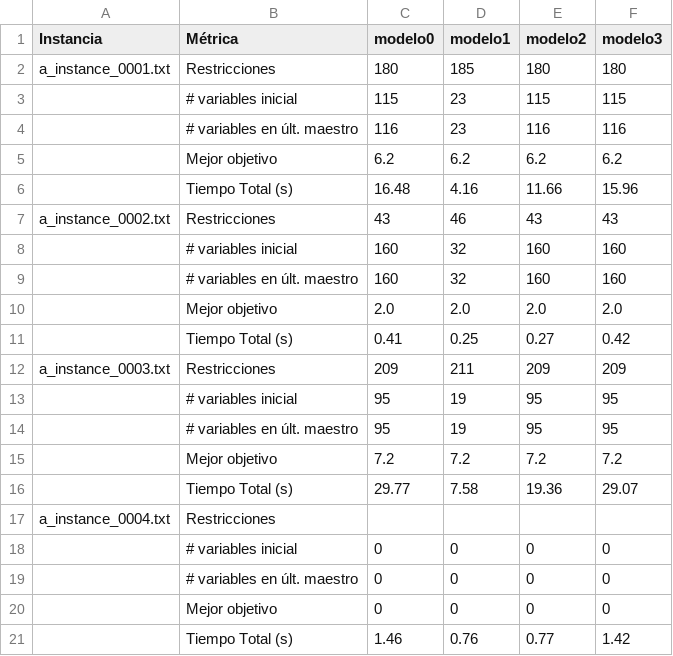
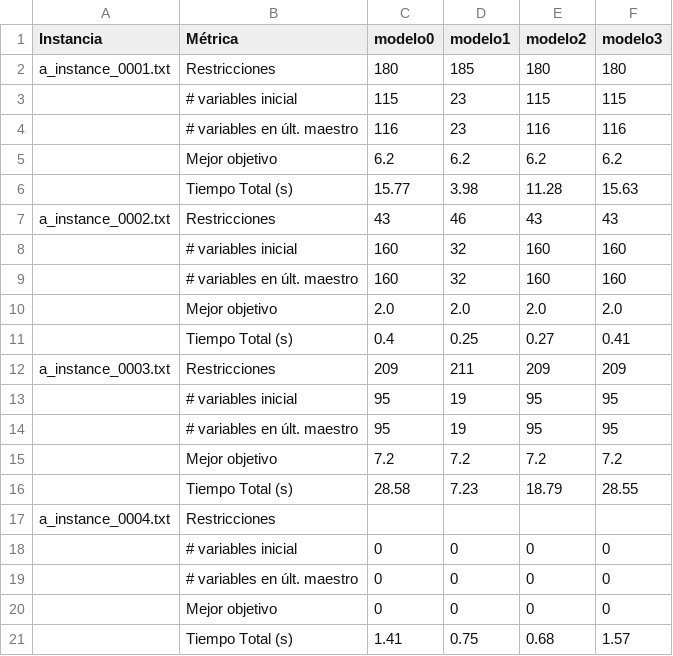
Before and after one commit to myo-ungs/trabajo-practico, a CSV file: parte6/resultados_parte6.csv, drawn as a sheet.

```diff
--- a/parte6/resultados_parte6.csv
+++ b/parte6/resultados_parte6.csv
@@ -5,3 +5,3 @@ a_instance_0001.txt;Restricciones;180;185;180;180
 ;Mejor objetivo;6.2;6.2;6.2;6.2
-;Tiempo Total (s);16.48;4.16;11.66;15.96
+;Tiempo Total (s);15.77;3.98;11.28;15.63
 a_instance_0002.txt;Restricciones;43;46;43;43
@@ -10,3 +10,3 @@ a_instance_0002.txt;Restricciones;43;46;43;43
 ;Mejor objetivo;2.0;2.0;2.0;2.0
-;Tiempo Total (s);0.41;0.25;0.27;0.42
+;Tiempo Total (s);0.4;0.25;0.27;0.41
 a_instance_0003.txt;Restricciones;209;211;209;209
@@ -15,3 +15,3 @@ a_instance_0003.txt;Restricciones;209;211;209;209
 ;Mejor objetivo;7.2;7.2;7.2;7.2
-;Tiempo Total (s);29.77;7.58;19.36;29.07
+;Tiempo Total (s);28.58;7.23;18.79;28.55
 a_instance_0004.txt;Restricciones;;;;
@@ -20,2 +20,2 @@ a_instance_0004.txt;Restricciones;;;;
 ;Mejor objetivo;0;0;0;0
-;Tiempo Total (s);1.46;0.76;0.77;1.42
+;Tiempo Total (s);1.41;0.75;0.68;1.57
```
Also changed, not shown: parte7/resultados_parte7.csv, 4 other files.
